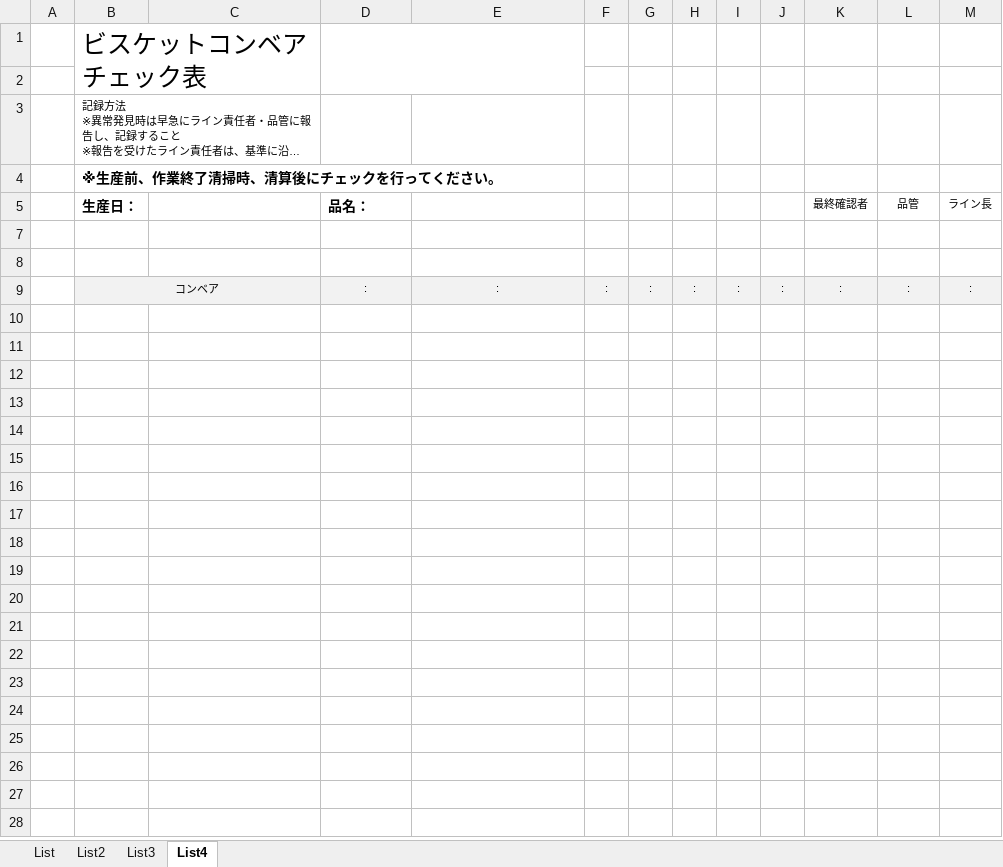
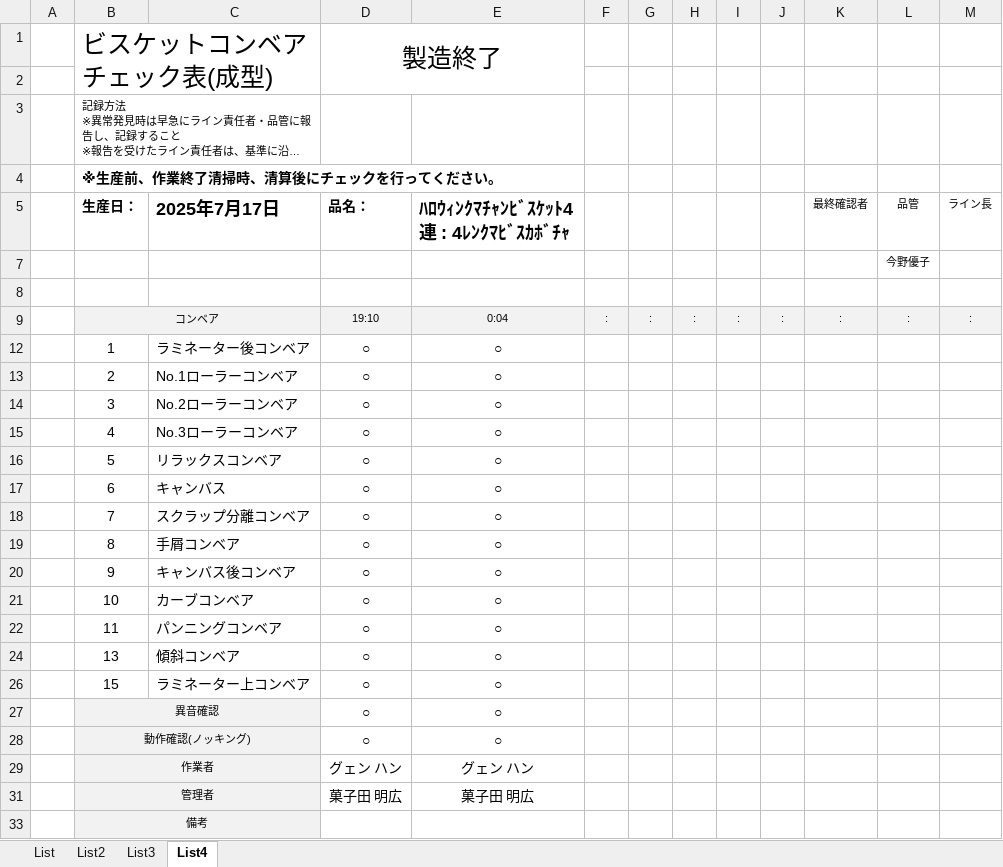
Before and after one commit to primaryplane-dev/Silvia-UserTool, an Excel workbook: 製造チェック未実施者一覧表 - コピー.xlsm, sheet List4, drawn as a sheet; long unchanged cells end in …; values as stored, in another font and other column widths than the file's, no borders; charts and pictures not drawn; removed rows and columns are numbered as before the commit, all else as after; the diff names each change by its address in the sheet, - before the commit and + after, or states it on an @@ line.

```diff
--- a/製造チェック未実施者一覧表 - コピー.xlsm (sheet List4)
+++ b/製造チェック未実施者一覧表 - コピー.xlsm (sheet List4)
-row 1:  | ビスケットコンベアチェック表
+row 1:  | ビスケットコンベアチェック表(成型) |  | 製造終了
-C5: (empty)
+C5: 2025年7月17日
-E5: (empty)
+E5: ﾊﾛｳｨﾝｸﾏﾁｬﾝﾋﾞｽｹｯﾄ4連 : 4ﾚﾝｸﾏﾋﾞｽｶﾎﾞﾁｬ
+row 7:  |  |  |  |  |  |  |  |  |  |  | 今野優子
-row 8: (empty)
-D9 (品名：): :
+D9 (品名：): 19:10
-E9: :
+E9: 0:04
+row 12:  | 1 | ラミネーター後コンベア | ○ | ○
+row 13:  | 2 | No.1ローラーコンベア | ○ | ○
+row 14:  | 3 | No.2ローラーコンベア | ○ | ○
+row 15:  | 4 | No.3ローラーコンベア | ○ | ○
+row 16:  | 5 | リラックスコンベア | ○ | ○
+row 17:  | 6 | キャンバス | ○ | ○
+row 18:  | 7 | スクラップ分離コンベア | ○ | ○
+row 19:  | 8 | 手屑コンベア | ○ | ○
+row 20:  | 9 | キャンバス後コンベア | ○ | ○
+row 21:  | 10 | カーブコンベア | ○ | ○
+row 22:  | 11 | パンニングコンベア | ○ | ○
+row 24:  | 13 | 傾斜コンベア | ○ | ○
+row 26:  | 15 | ラミネーター上コンベア | ○ | ○
+row 27:  | 異音確認 |  | ○ | ○
+row 28:  | 動作確認(ノッキング) |  | ○ | ○
+row 29:  | 作業者 |  | グェン ハン | グェン ハン
+row 31:  | 管理者 |  | 菓子田 明広 | 菓子田 明広
+row 33:  | 備考
```
Also changed, not shown: sheet List, sheet List2, sheet List3, hidden cells, charts or pictures, 製造チェック未実施者一覧表.xlsm, 9 other files.
